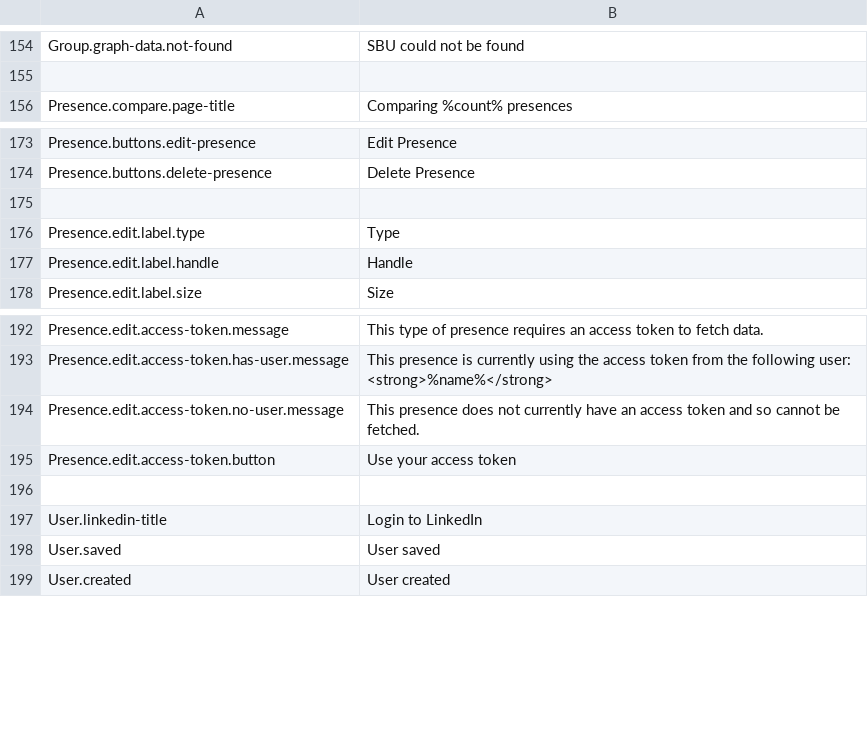
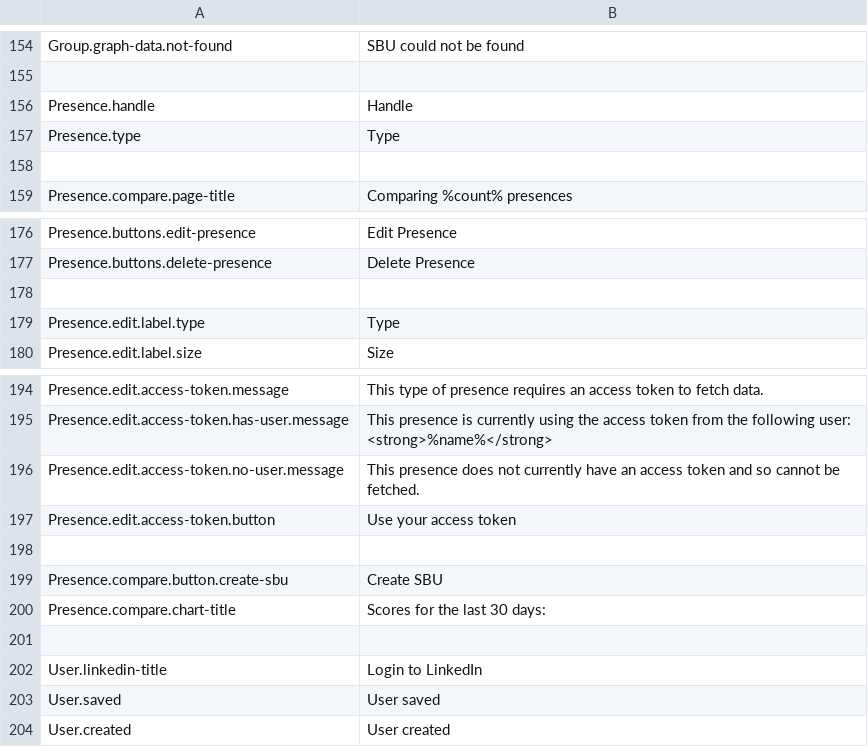
Before and after one commit to outlandishideas/social-monitor, a CSV file: languages/lang.en.csv, drawn as a sheet; only a part is shown, gaps mark what is left out; removed rows and columns are numbered as before the commit, all else as after; the diff names each change by its address in the sheet, - before the commit and + after, or states it on an @@ line.

Commit message:
translated compare view

```diff
--- a/languages/lang.en.csv
+++ b/languages/lang.en.csv
+row 156: Presence.handle | Handle
+row 157: Presence.type | Type
+row 158: (empty)
-row 177: Presence.edit.label.handle | Handle
+row 198: (empty)
+row 199: Presence.compare.button.create-sbu | Create SBU
+row 200: Presence.compare.chart-title | Scores for the last 30 days:
```
Also changed, not shown: 2 other files.
